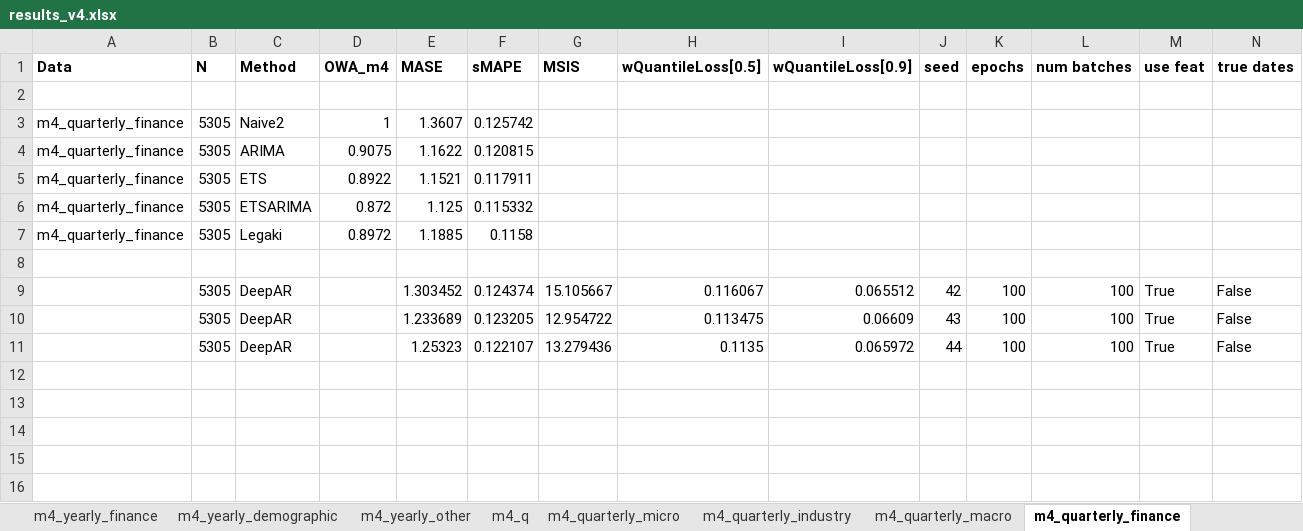
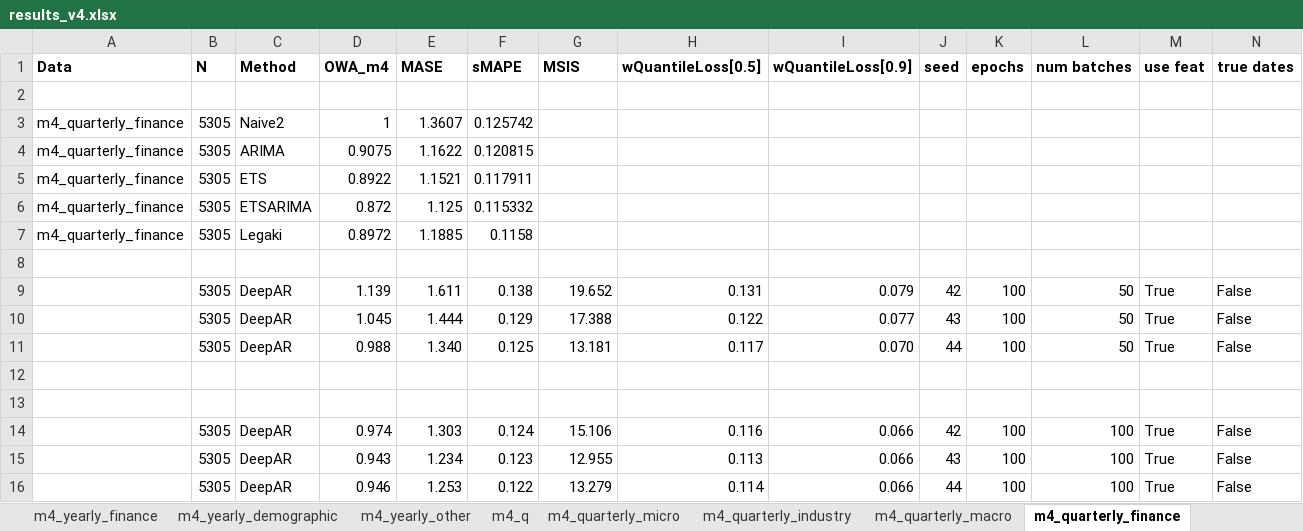
Before and after one commit to tm1611/RNN-for-Time-Series, an Excel workbook: results/results_v4.xlsx, sheet m4_quarterly_finance, drawn as a sheet; only a part is shown; values as stored, in another font and other column widths than the file's, no borders; addresses are those after the commit; rows hold the shown columns only; the diff names each change by its address in the sheet, - before the commit and + after, or states it on an @@ line.

```diff
--- a/results/results_v4.xlsx (sheet m4_quarterly_finance)
+++ b/results/results_v4.xlsx (sheet m4_quarterly_finance)
+row 9:  | 5305 | DeepAR | 1.139 | 1.611 | 0.138 | 19.652 | 0.131 | 0.079 | 42 | 100 | 50 | True | False
+row 10:  | 5305 | DeepAR | 1.045 | 1.444 | 0.129 | 17.388 | 0.122 | 0.077 | 43 | 100 | 50 | True | False
+row 11:  | 5305 | DeepAR | 0.988 | 1.340 | 0.125 | 13.181 | 0.117 | 0.070 | 44 | 100 | 50 | True | False
+row 12: (empty)
+row 13: (empty)
-D14 (OWA_m4): (empty)
+D14 (OWA_m4): 0.974
-E14 (MASE): 1.303452
+E14 (MASE): 1.303
-F14 (sMAPE): 0.124374
+F14 (sMAPE): 0.124
-G14 (MSIS): 15.105667
+G14 (MSIS): 15.106
-H14 (wQuantileLoss[0.5]): 0.116067
+H14 (wQuantileLoss[0.5]): 0.116
-I14 (wQuantileLoss[0.9]): 0.065512
+I14 (wQuantileLoss[0.9]): 0.066
-D15 (OWA_m4): (empty)
+D15 (OWA_m4): 0.943
-E15 (MASE): 1.233689
+E15 (MASE): 1.234
-F15 (sMAPE): 0.123205
+F15 (sMAPE): 0.123
-G15 (MSIS): 12.954722
+G15 (MSIS): 12.955
-H15 (wQuantileLoss[0.5]): 0.113475
+H15 (wQuantileLoss[0.5]): 0.113
-I15 (wQuantileLoss[0.9]): 0.06609
+I15 (wQuantileLoss[0.9]): 0.066
-D16 (OWA_m4): (empty)
+D16 (OWA_m4): 0.946
-E16 (MASE): 1.25323
+E16 (MASE): 1.253
-F16 (sMAPE): 0.122107
+F16 (sMAPE): 0.122
-G16 (MSIS): 13.279436
+G16 (MSIS): 13.279
-H16 (wQuantileLoss[0.5]): 0.1135
+H16 (wQuantileLoss[0.5]): 0.114
-I16 (wQuantileLoss[0.9]): 0.065972
+I16 (wQuantileLoss[0.9]): 0.066
```
Also changed, not shown: sheet m4_m, sheet m4_q, sheet m4_quarterly_macro, sheet m4_quarterly_demographic, sheet m4_quarterly_other, sheet m4_quarterly_micro, other sheet tabs, formulas that keep their value.
